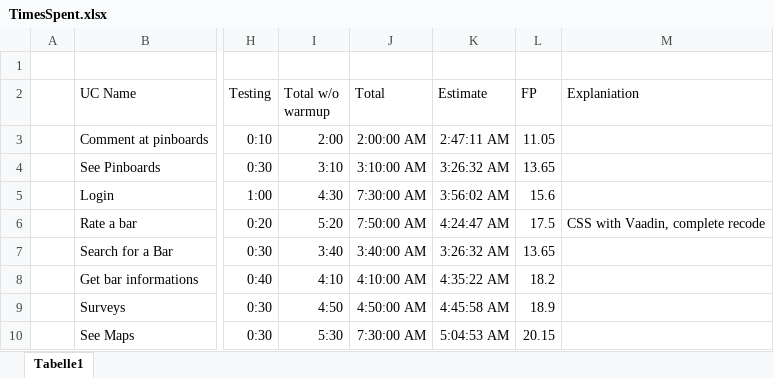
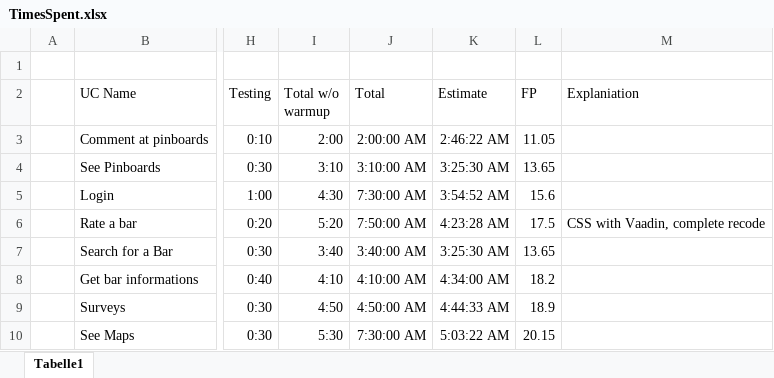
Before and after one commit to pfehrmann/KaNiBa, an Excel workbook: TimesSpent.xlsx, sheet Tabelle1, drawn as a sheet; only a part is shown, gaps mark what is left out; values as stored, in another font and other column widths than the file's, no borders; charts and pictures and table styles not drawn; the diff covers the shown part only; the diff names each change by its address in the sheet, - before the commit and + after, or states it on an @@ line.

Commit message:
Updated times spent document based on JIRA times

```diff
--- a/TimesSpent.xlsx (sheet Tabelle1)
+++ b/TimesSpent.xlsx (sheet Tabelle1)
-K3 (Estimate): 2:47:11 AM
+K3 (Estimate): 2:46:22 AM
-K4 (Estimate): 3:26:32 AM
+K4 (Estimate): 3:25:30 AM
-K5 (Estimate): 3:56:02 AM
+K5 (Estimate): 3:54:52 AM
-K6 (Estimate): 4:24:47 AM
+K6 (Estimate): 4:23:28 AM
-K7 (Estimate): 3:26:32 AM
+K7 (Estimate): 3:25:30 AM
-K8 (Estimate): 4:35:22 AM
+K8 (Estimate): 4:34:00 AM
-K9 (Estimate): 4:45:58 AM
+K9 (Estimate): 4:44:33 AM
-K10 (Estimate): 5:04:53 AM
+K10 (Estimate): 5:03:22 AM
```
Also changed, not shown: 3 added rows, 3 removed rows and 8 edited cells elsewhere in this sheet, charts or pictures.
